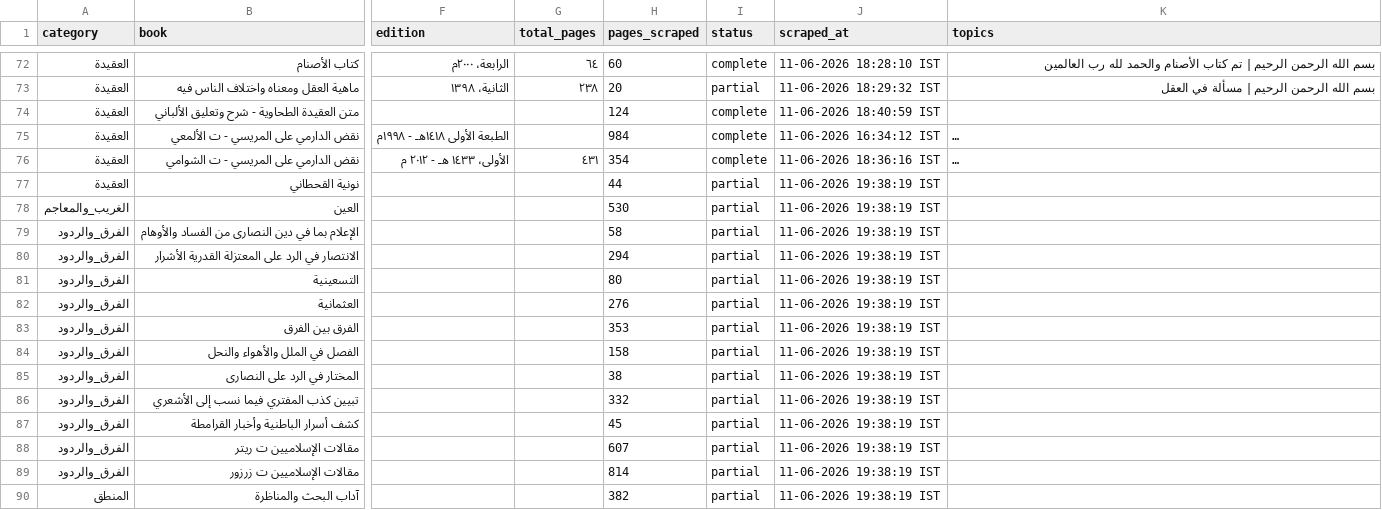
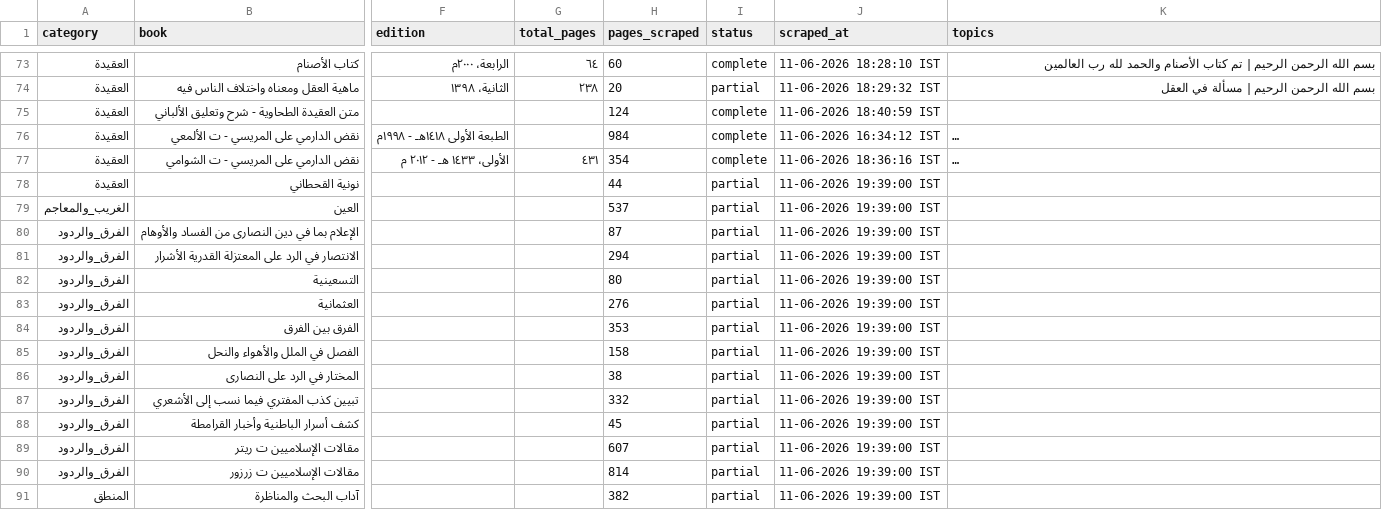
Before and after one commit to farhan281/al-qalam-project, a CSV file: shamela_output/reports/report.csv, drawn as a sheet; only a part is shown, gaps mark what is left out; long unchanged cells end in …; addresses are those after the commit; the diff covers the shown part only; the diff names each change by its address in the sheet, - before the commit and + after, or states it on an @@ line.

```diff
--- a/shamela_output/reports/report.csv
+++ b/shamela_output/reports/report.csv
-J78:J91 (scraped_at): 11-06-2026 19:38:19 IST
+J78:J91 (scraped_at): 11-06-2026 19:39:00 IST
-H79 (pages_scraped): 530
+H79 (pages_scraped): 537
-H80 (pages_scraped): 58
+H80 (pages_scraped): 87
```
Also changed, not shown: 1 added row and 70 edited cells elsewhere in this file, shamela_output/reports/الأدب.csv, shamela_output/reports/التجويد_والقراءات.csv, 21 other files.
